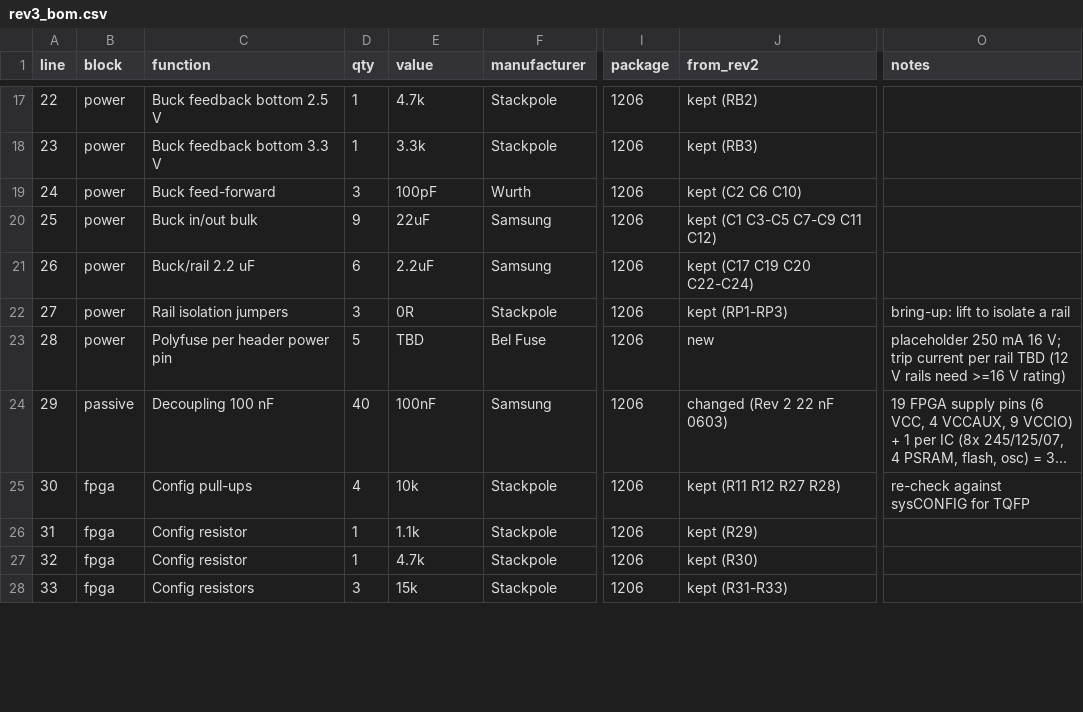
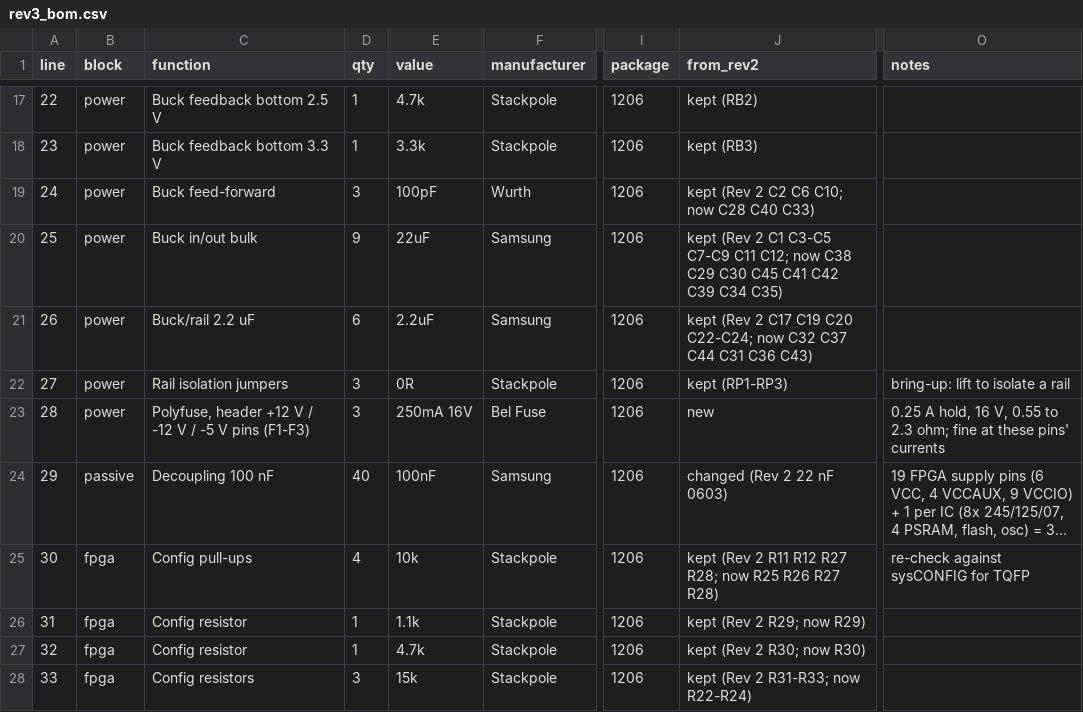
Before and after one commit to robertrico/project_byte_hamr, a CSV file: hardware/byte_hamr/rev3_bom.csv, drawn as a sheet; only a part is shown, gaps mark what is left out; long unchanged cells end in …; the diff covers the shown part only; the diff names each change by its address in the sheet, - before the commit and + after, or states it on an @@ line.

```diff
--- a/hardware/byte_hamr/rev3_bom.csv
+++ b/hardware/byte_hamr/rev3_bom.csv
-J19 (from_rev2): kept (C2 C6 C10)
+J19 (from_rev2): kept (Rev 2 C2 C6 C10; now C28 C40 C33)
-J20 (from_rev2): kept (C1 C3-C5 C7-C9 C11 C12)
+J20 (from_rev2): kept (Rev 2 C1 C3-C5 C7-C9 C11 C12; now C38 C29 C30 C45 C41 C42 C39 C34 C35)
-J21 (from_rev2): kept (C17 C19 C20 C22-C24)
+J21 (from_rev2): kept (Rev 2 C17 C19 C20 C22-C24; now C32 C37 C44 C31 C36 C43)
-C23 (function): Polyfuse per header power pin
+C23 (function): Polyfuse, header +12 V / -12 V / -5 V pins (F1-F3)
-D23 (qty): 5
+D23 (qty): 3
-E23 (value): TBD
+E23 (value): 250mA 16V
-O23 (notes): placeholder 250 mA 16 V; trip current per rail TBD (12 V rails need >=16 V rating)
+O23 (notes): 0.25 A hold, 16 V, 0.55 to 2.3 ohm; fine at these pins' currents
-J25 (from_rev2): kept (R11 R12 R27 R28)
+J25 (from_rev2): kept (Rev 2 R11 R12 R27 R28; now R25 R26 R27 R28)
-J26 (from_rev2): kept (R29)
+J26 (from_rev2): kept (Rev 2 R29; now R29)
-J27 (from_rev2): kept (R30)
+J27 (from_rev2): kept (Rev 2 R30; now R30)
-J28 (from_rev2): kept (R31-R33)
+J28 (from_rev2): kept (Rev 2 R31-R33; now R22-R24)
```
Also changed, not shown: 3 added rows and 9 edited cells elsewhere in this file, hardware/byte_hamr/rev3_pinmap.csv, 15 other files.
